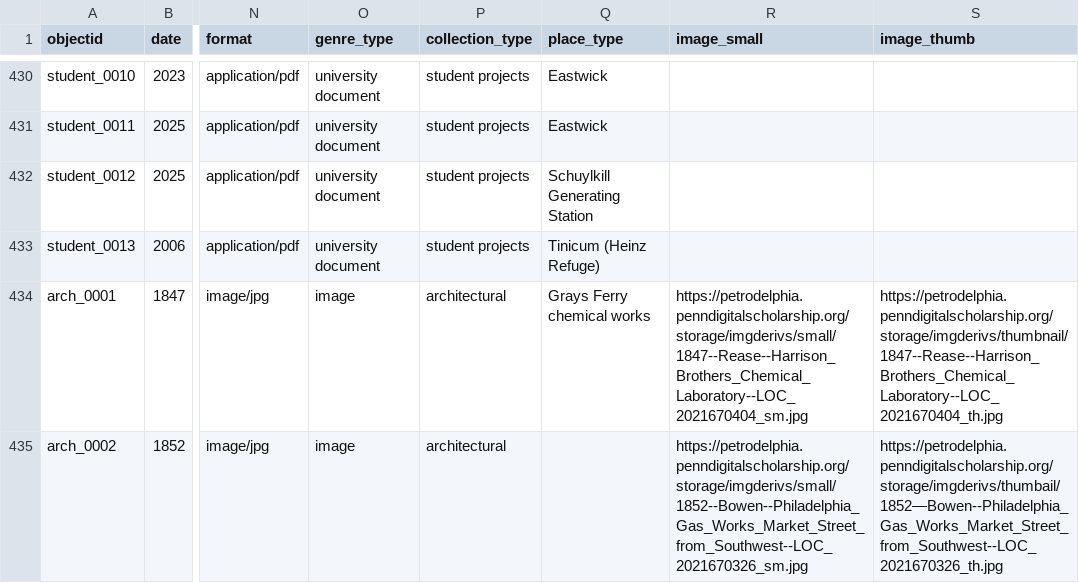
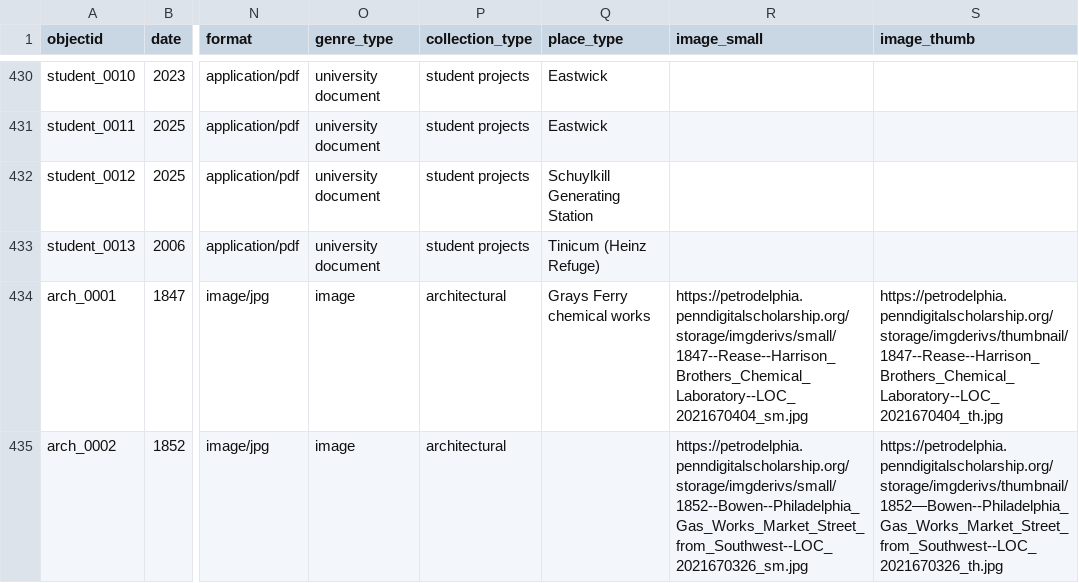
Before and after one commit to benliebersohn/petrosylvania-collection-builder, a CSV file: _data/2025-10-14_Petro-Metadata_copy.csv, drawn as a sheet; only a part is shown, gaps mark what is left out; the diff covers the shown part only; the diff names each change by its address in the sheet, - before the commit and + after, or states it on an @@ line.

```diff
--- a/_data/2025-10-14_Petro-Metadata_copy.csv
+++ b/_data/2025-10-14_Petro-Metadata_copy.csv
-S435 (image_thumb): https://petrodelphia.penndigitalscholarship.org/storage/imgderivs/thumbail/1852—Bowen--Philadelphia_Gas_Works_Market_Street_from_Southwest--LOC_2021670326_th.jpg
+S435 (image_thumb): https://petrodelphia.penndigitalscholarship.org/storage/imgderivs/thumbnail/1852—Bowen--Philadelphia_Gas_Works_Market_Street_from_Southwest--LOC_2021670326_th.jpg
```
Also changed, not shown: 10 edited cells elsewhere in this file.
